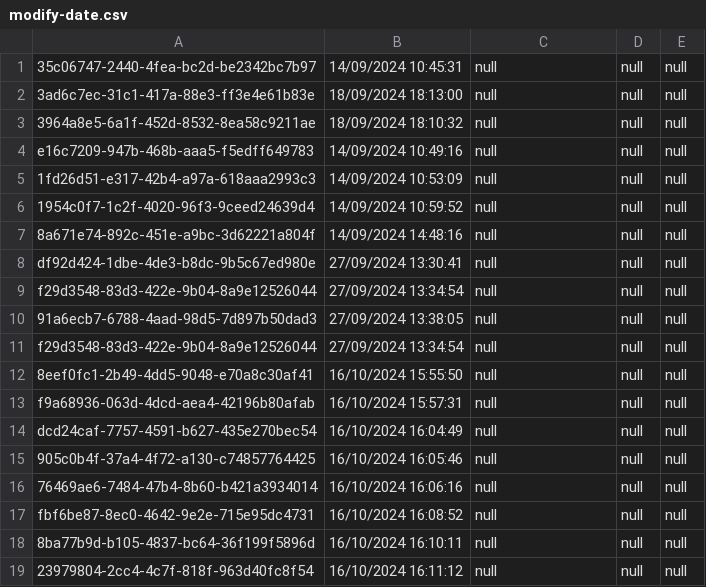
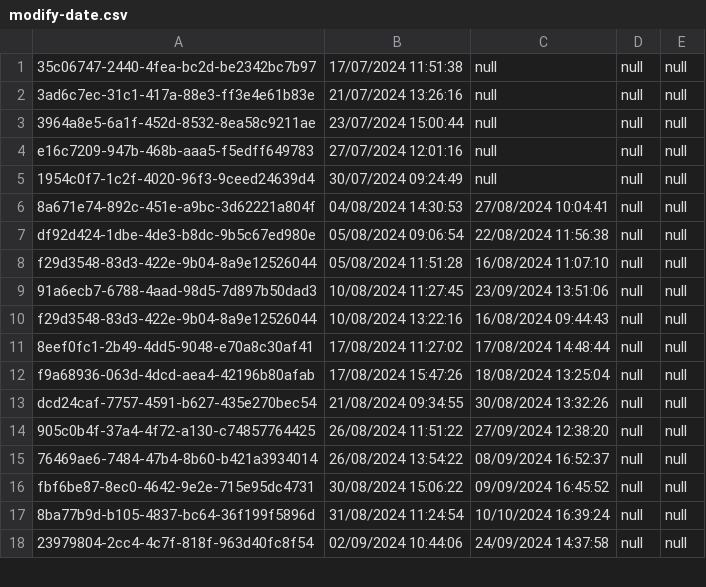
Before and after one commit to thg1rb/my-appeal, a CSV file: data/modify-date.csv, drawn as a sheet; only a part is shown; the diff covers the shown part only.

```diff
--- a/data/modify-date.csv
+++ b/data/modify-date.csv
@@ -1,19 +1,18 @@
-35c06747-2440-4fea-bc2d-be2342bc7b97,14/09/2024 10:45:31,null,null,null
-3ad6c7ec-31c1-417a-88e3-ff3e4e61b83e,18/09/2024 18:13:00,null,null,null
-3964a8e5-6a1f-452d-8532-8ea58c9211ae,18/09/2024 18:10:32,null,null,null
-e16c7209-947b-468b-aaa5-f5edff649783,14/09/2024 10:49:16,null,null,null
-1fd26d51-e317-42b4-a97a-618aaa2993c3,14/09/2024 10:53:09,null,null,null
-1954c0f7-1c2f-4020-96f3-9ceed24639d4,14/09/2024 10:59:52,null,null,null
-8a671e74-892c-451e-a9bc-3d62221a804f,14/09/2024 14:48:16,null,null,null
-df92d424-1dbe-4de3-b8dc-9b5c67ed980e,27/09/2024 13:30:41,null,null,null
-f29d3548-83d3-422e-9b04-8a9e12526044,27/09/2024 13:34:54,null,null,null
-91a6ecb7-6788-4aad-98d5-7d897b50dad3,27/09/2024 13:38:05,null,null,null
-f29d3548-83d3-422e-9b04-8a9e12526044,27/09/2024 13:34:54,null,null,null
-8eef0fc1-2b49-4dd5-9048-e70a8c30af41,16/10/2024 15:55:50,null,null,null
-f9a68936-063d-4dcd-aea4-42196b80afab,16/10/2024 15:57:31,null,null,null
-dcd24caf-7757-4591-b627-435e270bec54,16/10/2024 16:04:49,null,null,null
-905c0b4f-37a4-4f72-a130-c74857764425,16/10/2024 16:05:46,null,null,null
-76469ae6-7484-47b4-8b60-b421a3934014,16/10/2024 16:06:16,null,null,null
-fbf6be87-8ec0-4642-9e2e-715e95dc4731,16/10/2024 16:08:52,null,null,null
-8ba77b9d-b105-4837-bc64-36f199f5896d,16/10/2024 16:10:11,null,null,null
-23979804-2cc4-4c7f-818f-963d40fc8f54,16/10/2024 16:11:12,null,null,null
+35c06747-2440-4fea-bc2d-be2342bc7b97,17/07/2024 11:51:38,null,null,null
+3ad6c7ec-31c1-417a-88e3-ff3e4e61b83e,21/07/2024 13:26:16,null,null,null
+3964a8e5-6a1f-452d-8532-8ea58c9211ae,23/07/2024 15:00:44,null,null,null
+e16c7209-947b-468b-aaa5-f5edff649783,27/07/2024 12:01:16,null,null,null
+1954c0f7-1c2f-4020-96f3-9ceed24639d4,30/07/2024 09:24:49,null,null,null
+8a671e74-892c-451e-a9bc-3d62221a804f,04/08/2024 14:30:53,27/08/2024 10:04:41,null,null
+df92d424-1dbe-4de3-b8dc-9b5c67ed980e,05/08/2024 09:06:54,22/08/2024 11:56:38,null,null
+f29d3548-83d3-422e-9b04-8a9e12526044,05/08/2024 11:51:28,16/08/2024 11:07:10,null,null
+91a6ecb7-6788-4aad-98d5-7d897b50dad3,10/08/2024 11:27:45,23/09/2024 13:51:06,null,null
+f29d3548-83d3-422e-9b04-8a9e12526044,10/08/2024 13:22:16,16/08/2024 09:44:43,null,null
+8eef0fc1-2b49-4dd5-9048-e70a8c30af41,17/08/2024 11:27:02,17/08/2024 14:48:44,null,null
+f9a68936-063d-4dcd-aea4-42196b80afab,17/08/2024 15:47:26,18/08/2024 13:25:04,null,null
+dcd24caf-7757-4591-b627-435e270bec54,21/08/2024 09:34:55,30/08/2024 13:32:26,null,null
+905c0b4f-37a4-4f72-a130-c74857764425,26/08/2024 11:51:22,27/09/2024 12:38:20,null,null
+76469ae6-7484-47b4-8b60-b421a3934014,26/08/2024 13:54:22,08/09/2024 16:52:37,null,null
+fbf6be87-8ec0-4642-9e2e-715e95dc4731,30/08/2024 15:06:22,09/09/2024 16:45:52,null,null
+8ba77b9d-b105-4837-bc64-36f199f5896d,31/08/2024 11:24:54,10/10/2024 16:39:24,null,null
+23979804-2cc4-4c7f-818f-963d40fc8f54,02/09/2024 10:44:06,24/09/2024 14:37:58,null,null
```
Also changed, not shown: 24 edited cells elsewhere in this file, data/appeal-list.csv.
